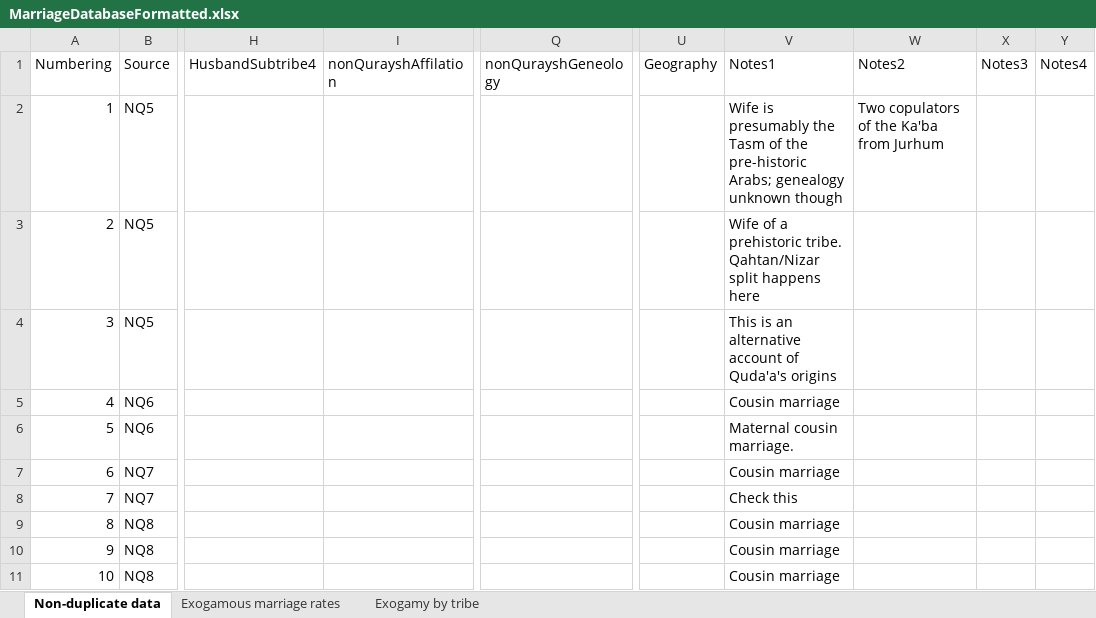
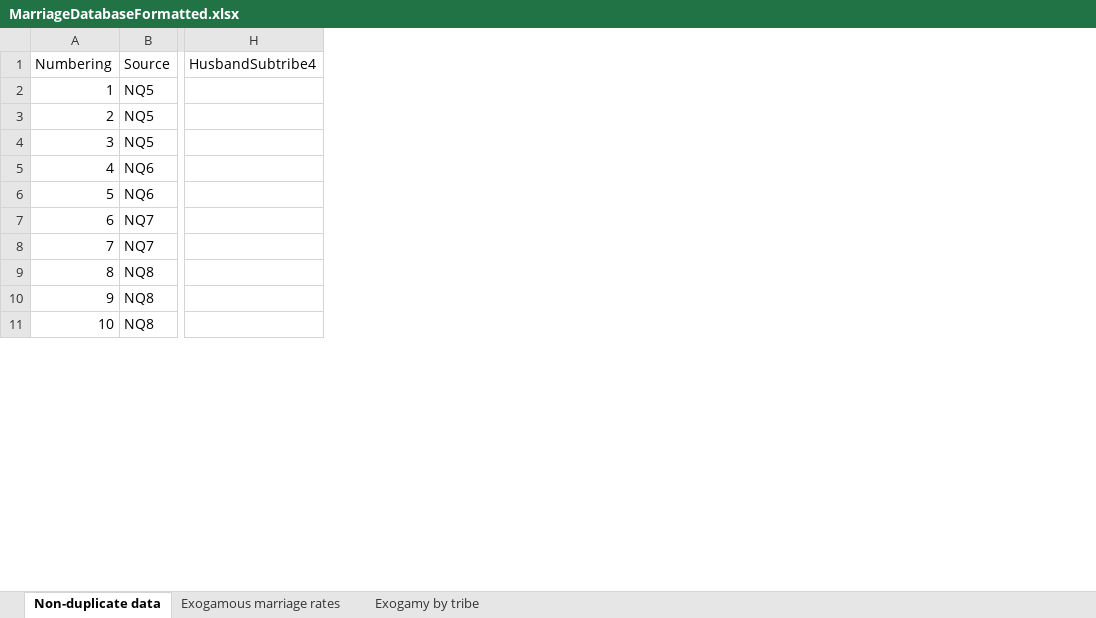
Before and after one commit to Ileezyy/dsfd-assignment3, an Excel workbook: data/xlsx/MarriageDatabaseFormatted.xlsx, sheet Non-duplicate data, drawn as a sheet; only a part is shown, gaps mark what is left out; values as stored, in another font and other column widths than the file's, no borders; charts and pictures and conditional formats not drawn; the diff names each change by its address in the sheet, - before the commit and + after, or states it on an @@ line.

Commit message:
fix(MarriageDatabaseFormatted): remove unneccessary columns

```diff
--- a/data/xlsx/MarriageDatabaseFormatted.xlsx (sheet Non-duplicate data)
+++ b/data/xlsx/MarriageDatabaseFormatted.xlsx (sheet Non-duplicate data)
-column I (nonQurayshAffilation), empty
-column Q (nonQurayshGeneology), empty
-column U (Geography), empty
-column V (Notes1), rows 2-11: Wife is presumably the Tasm of the pre-historic Arabs; genealogy unknown though | Wife of a prehistoric tribe. Qahtan/Nizar split happens here | This is an alternative account of Quda'a's origins | Cousin marriage | Maternal cousin marriage. | Cousin marriage | Check this | Cousin marriage | Cousin marriage | Cousin marriage
-column W (Notes2), row 2: Two copulators of the Ka'ba from Jurhum
-column X (Notes3), empty
-column Y (Notes4), empty
```
